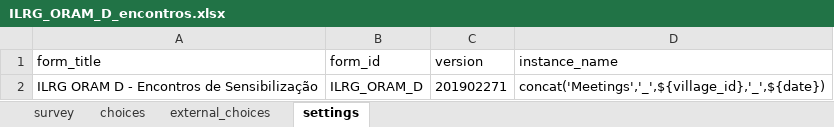
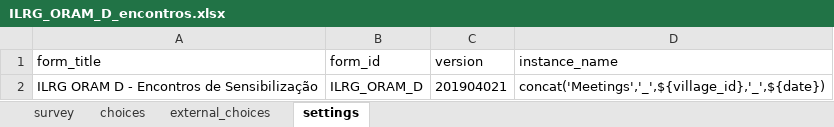
Before and after one commit to TerraFirmaMozambique/ILRG_ORAM_odk_forms, an Excel workbook: ILRG_ORAM_D_encontros/ILRG_ORAM_D_encontros-media/ILRG_ORAM_D_encontros.xlsx, sheet settings, drawn as a sheet; values as stored, in another font and other column widths than the file's, no borders; the diff names each change by its address in the sheet, - before the commit and + after, or states it on an @@ line.

```diff
--- a/ILRG_ORAM_D_encontros/ILRG_ORAM_D_encontros-media/ILRG_ORAM_D_encontros.xlsx (sheet settings)
+++ b/ILRG_ORAM_D_encontros/ILRG_ORAM_D_encontros-media/ILRG_ORAM_D_encontros.xlsx (sheet settings)
-C2 (version): 201902271
+C2 (version): 201904021
```
Also changed, not shown: sheet external_choices, ILRG_ORAM_E_encontros_assocs/ILRG_ORAM_E_encontros_assocs-media/ILRG_ORAM_E_encontros_assocs.xlsx, 15 other files.
